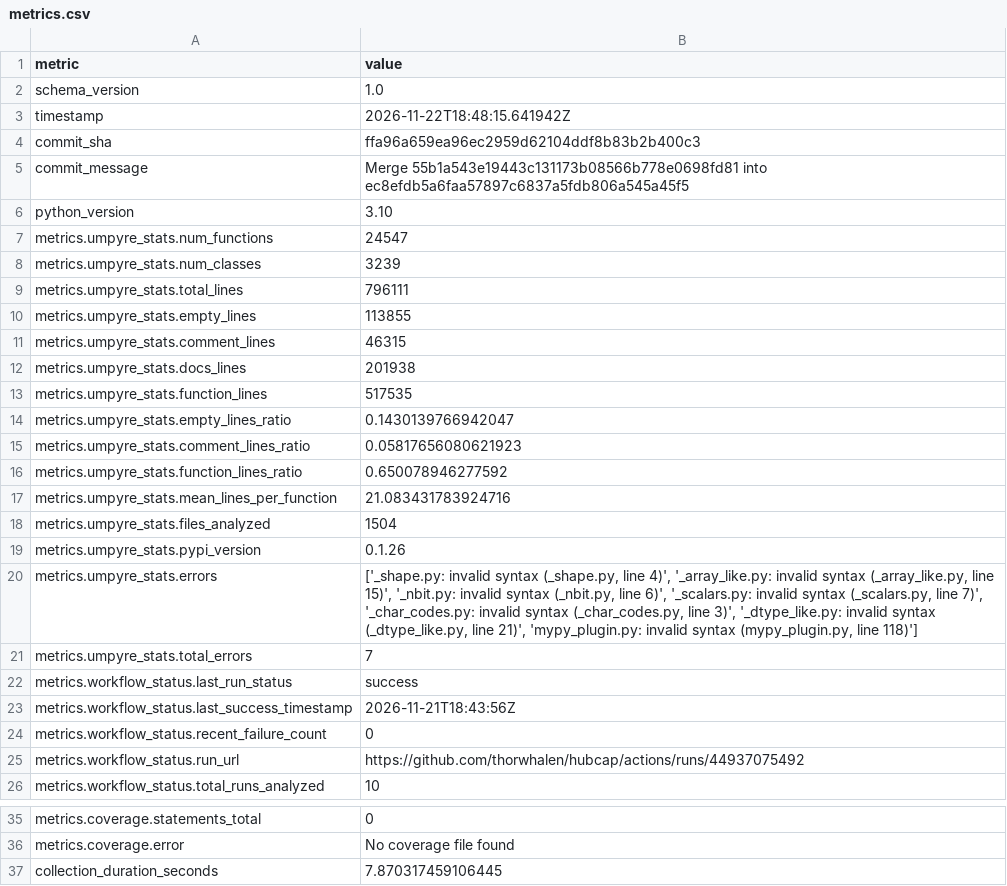
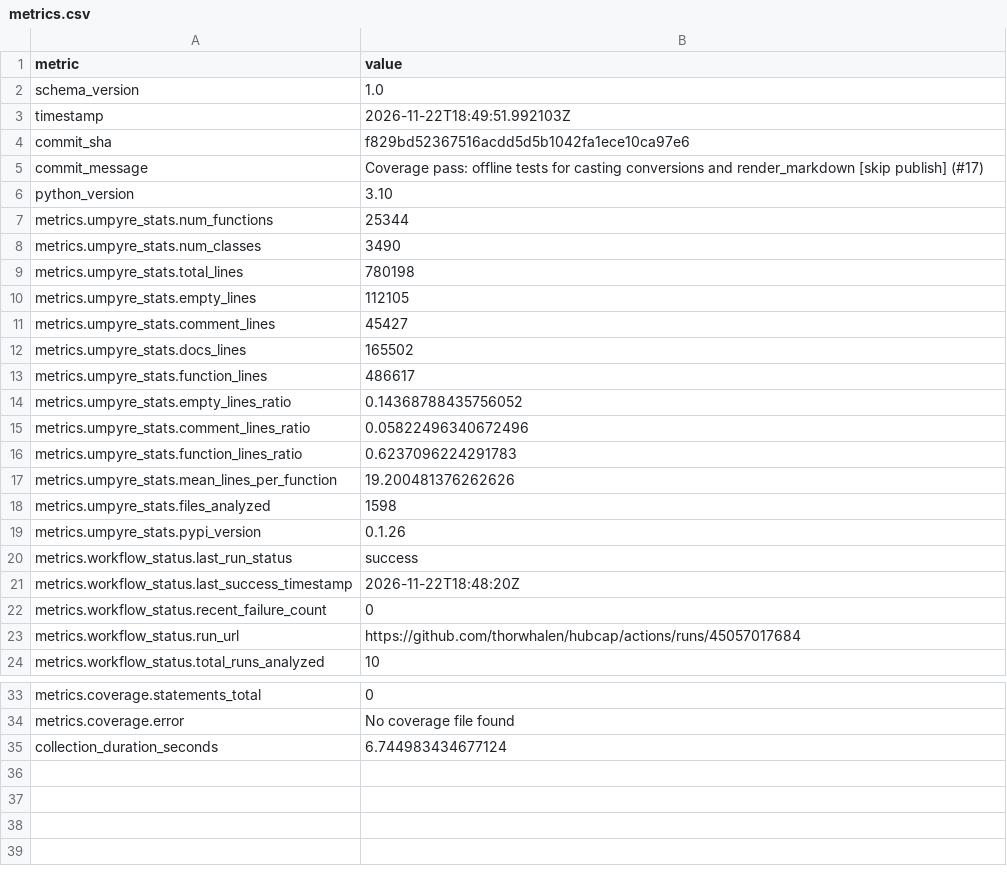
Before and after one commit to thorwhalen/hubcap, a CSV file: metrics.csv, drawn as a sheet; only a part is shown, gaps mark what is left out.

Commit message:
Update metrics for f829bd5

```diff
--- a/metrics.csv
+++ b/metrics.csv
@@ -2,25 +2,23 @@ metric,value
 schema_version,1.0
-timestamp,2026-11-22T18:48:15.641942Z
-commit_sha,ffa96a659ea96ec2959d62104ddf8b83b2b400c3
-commit_message,Merge 55b1a543e19443c131173b08566b778e0698fd81 into ec8efdb5a6faa57897c6837a5fdb806a545a45f5
+timestamp,2026-11-22T18:49:51.992103Z
+commit_sha,f829bd52367516acdd5d5b1042fa1ece10ca97e6
+commit_message,Coverage pass: offline tests for casting conversions and render_markdown [skip publish] (#17)
 python_version,3.10
-metrics.umpyre_stats.num_functions,24547
-metrics.umpyre_stats.num_classes,3239
-metrics.umpyre_stats.total_lines,796111
-metrics.umpyre_stats.empty_lines,113855
-metrics.umpyre_stats.comment_lines,46315
-metrics.umpyre_stats.docs_lines,201938
-metrics.umpyre_stats.function_lines,517535
-metrics.umpyre_stats.empty_lines_ratio,0.1430139766942047
-metrics.umpyre_stats.comment_lines_ratio,0.05817656080621923
-metrics.umpyre_stats.function_lines_ratio,0.650078946277592
-metrics.umpyre_stats.mean_lines_per_function,21.083431783924716
-metrics.umpyre_stats.files_analyzed,1504
+metrics.umpyre_stats.num_functions,25344
+metrics.umpyre_stats.num_classes,3490
+metrics.umpyre_stats.total_lines,780198
+metrics.umpyre_stats.empty_lines,112105
+metrics.umpyre_stats.comment_lines,45427
+metrics.umpyre_stats.docs_lines,165502
+metrics.umpyre_stats.function_lines,486617
+metrics.umpyre_stats.empty_lines_ratio,0.14368788435756052
+metrics.umpyre_stats.comment_lines_ratio,0.05822496340672496
+metrics.umpyre_stats.function_lines_ratio,0.6237096224291783
+metrics.umpyre_stats.mean_lines_per_function,19.200481376262626
+metrics.umpyre_stats.files_analyzed,1598
 metrics.umpyre_stats.pypi_version,0.1.26
-metrics.umpyre_stats.errors,"['_shape.py: invalid syntax (_shape.py, line 4)', '_array_like.py: invalid syntax (_array_like.py, line 15)', '_nbit.py: invalid syntax (_nbit.py, line 6)', '_scalars.py: invalid syntax (_scalars.py, line 7)', '_char_codes.py: invalid syntax (_char_codes.py, line 3)', '_dtype_like.py: invalid syntax (_dtype_like.py, line 21)', 'mypy_plugin.py: invalid syntax (mypy_plugin.py, line 118)']"
-metrics.umpyre_stats.total_errors,7
 metrics.workflow_status.last_run_status,success
-metrics.workflow_status.last_success_timestamp,2026-11-21T18:43:56Z
+metrics.workflow_status.last_success_timestamp,2026-11-22T18:48:20Z
 metrics.workflow_status.recent_failure_count,0
-metrics.workflow_status.run_url,https://github.com/thorwhalen/hubcap/actions/runs/44937075492
+metrics.workflow_status.run_url,https://github.com/thorwhalen/hubcap/actions/runs/45057017684
 metrics.workflow_status.total_runs_analyzed,10
@@ -40,2 +38,2 @@ metrics.coverage.statements_total,0
 metrics.coverage.error,No coverage file found
-collection_duration_seconds,7.870317459106445
+collection_duration_seconds,6.744983434677124
```
Also changed, not shown: 2 other files.
